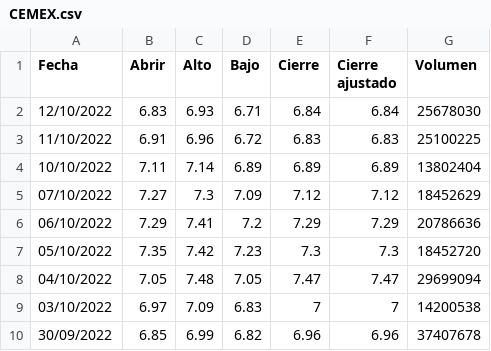
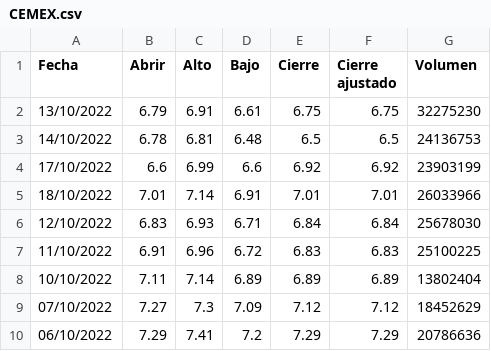
Before and after one commit to jimm720808/CURSO, a CSV file: CEMEX.csv, drawn as a sheet; only a part is shown; the shorter side is filled out with more unchanged rows.

Commit message:
Add files via upload

```diff
--- a/CEMEX.csv
+++ b/CEMEX.csv
@@ -1,2 +1,6 @@
 Fecha,Abrir,Alto,Bajo,Cierre,Cierre ajustado,Volumen
+13/10/2022,6.79,6.91,6.61,6.75,6.75,32275230
+14/10/2022,6.78,6.81,6.48,6.5,6.5,24136753
+17/10/2022,6.6,6.99,6.6,6.92,6.92,23903199
+18/10/2022,7.01,7.14,6.91,7.01,7.01,26033966
 12/10/2022,6.83,6.93,6.71,6.84,6.84,25678030
```
